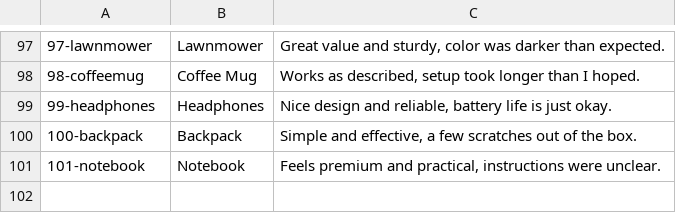
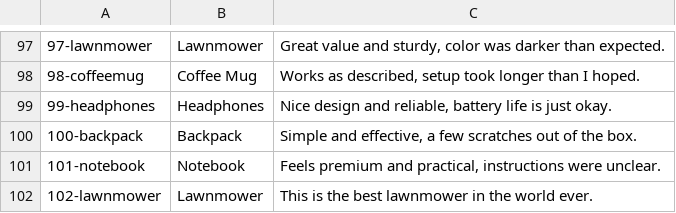
Before and after one commit to ciberkleid/low-latency-ai, a CSV file: ops/local/productReviews/product-reviews.csv, drawn as a sheet; only a part is shown, gaps mark what is left out.

```diff
--- a/ops/local/productReviews/product-reviews.csv
+++ b/ops/local/productReviews/product-reviews.csv
@@ -101 +101,2 @@
 "101-notebook","Notebook","Feels premium and practical, instructions were unclear."
+"102-lawnmower","Lawnmower","This is the best lawnmower in the world ever."
```
Also changed, not shown: 35 other files.
